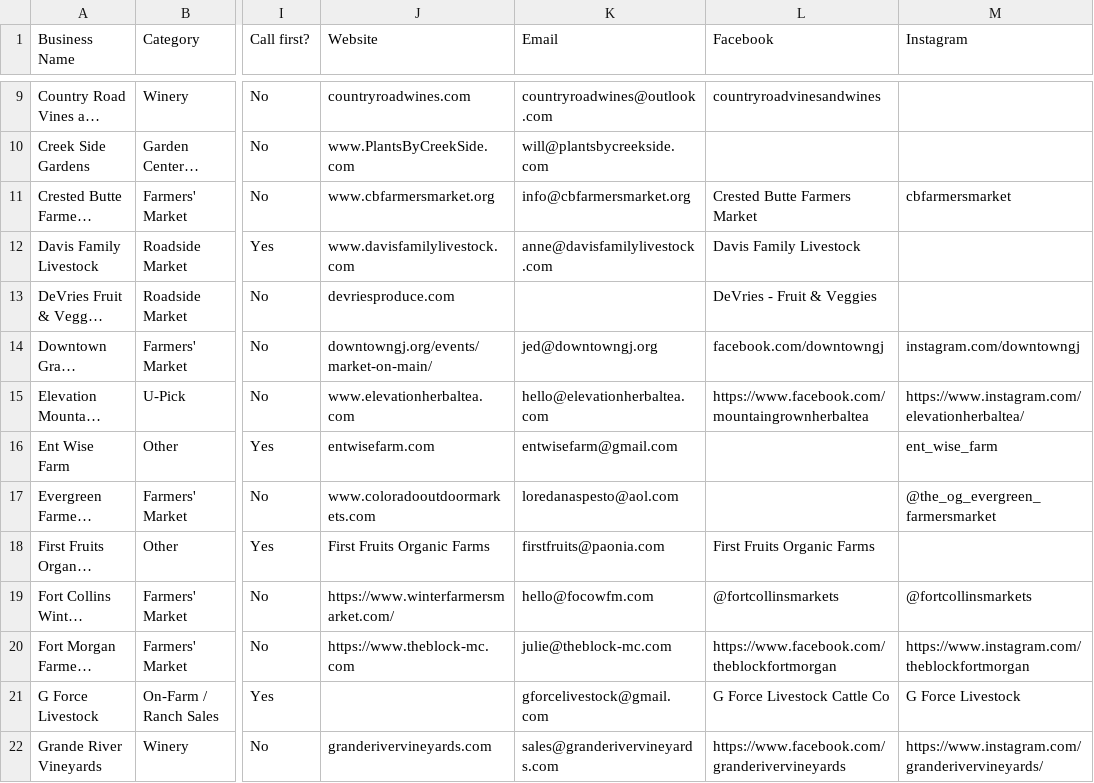
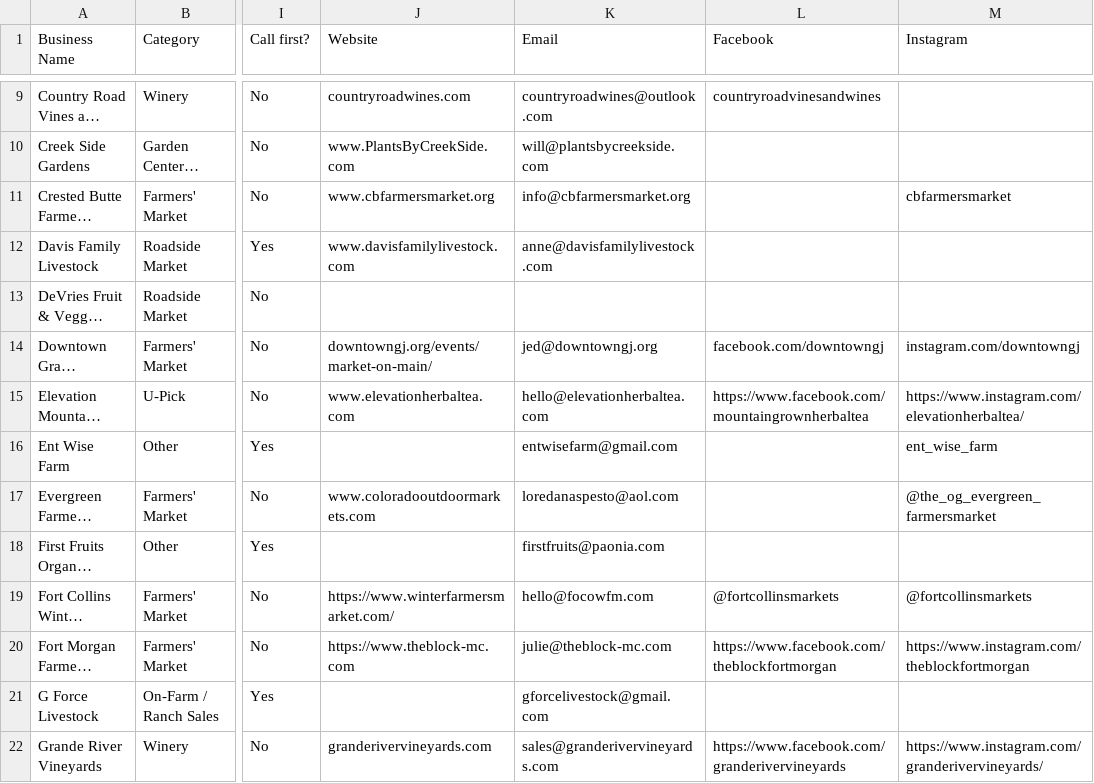
Before and after one commit to dbrown-creator/colorado-farm-trail, a CSV file: data-compiled/farm_fresh_directory_mymaps.csv, drawn as a sheet; only a part is shown, gaps mark what is left out; long unchanged cells end in …; the diff covers the shown part only; the diff names each change by its address in the sheet, - before the commit and + after, or states it on an @@ line.

```diff
--- a/data-compiled/farm_fresh_directory_mymaps.csv
+++ b/data-compiled/farm_fresh_directory_mymaps.csv
-L11 (Facebook): Crested Butte Farmers Market
+L11 (Facebook): (empty)
-L12 (Facebook): Davis Family Livestock
+L12 (Facebook): (empty)
-J13 (Website): devriesproduce.com
+J13 (Website): (empty)
-L13 (Facebook): DeVries - Fruit & Veggies
+L13 (Facebook): (empty)
-J16 (Website): entwisefarm.com
+J16 (Website): (empty)
-J18 (Website): First Fruits Organic Farms
+J18 (Website): (empty)
-L18 (Facebook): First Fruits Organic Farms
+L18 (Facebook): (empty)
-L21 (Facebook): G Force Livestock Cattle Co
+L21 (Facebook): (empty)
-M21 (Instagram): G Force Livestock
+M21 (Instagram): (empty)
```
Also changed, not shown: 41 edited cells elsewhere in this file, 6 other files.
